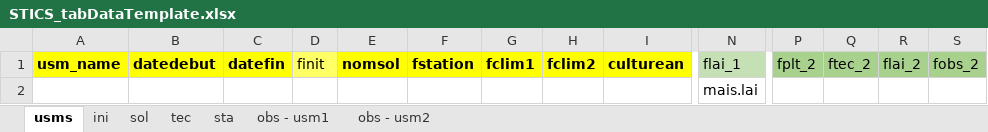
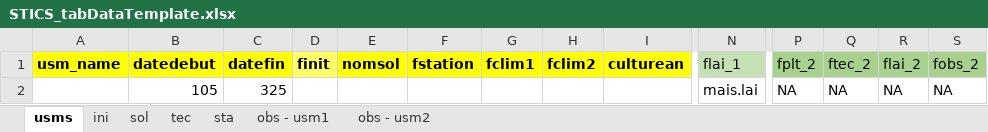
Before and after one commit to marpols/mkSTICSfiles, an Excel workbook: files/Templates/STICS_tabDataTemplate.xlsx, sheet usms, drawn as a sheet; only a part is shown, gaps mark what is left out; values as stored, in another font and other column widths than the file's, no borders; removed rows and columns are numbered as before the commit, all else as after; rows hold the shown columns only; the diff names each change by its address in the sheet, - before the commit and + after, or states it on an @@ line.

```diff
--- a/files/Templates/STICS_tabDataTemplate.xlsx (sheet usms)
+++ b/files/Templates/STICS_tabDataTemplate.xlsx (sheet usms)
-D1 bold: off
+D1 bold: on
-row 2:  |  |  |  |  |  |  |  |  | mais.lai
+row 2:  | 105 | 325 |  |  |  |  |  |  | mais.lai | NA | NA | NA | NA
```
Also changed, not shown: sheet sol, sheet tec, sheet ini, sheet sta, files/STICS_irrigation_assessment.xlsx, files/Templates/collected_data.xlsx, 17 other files.
